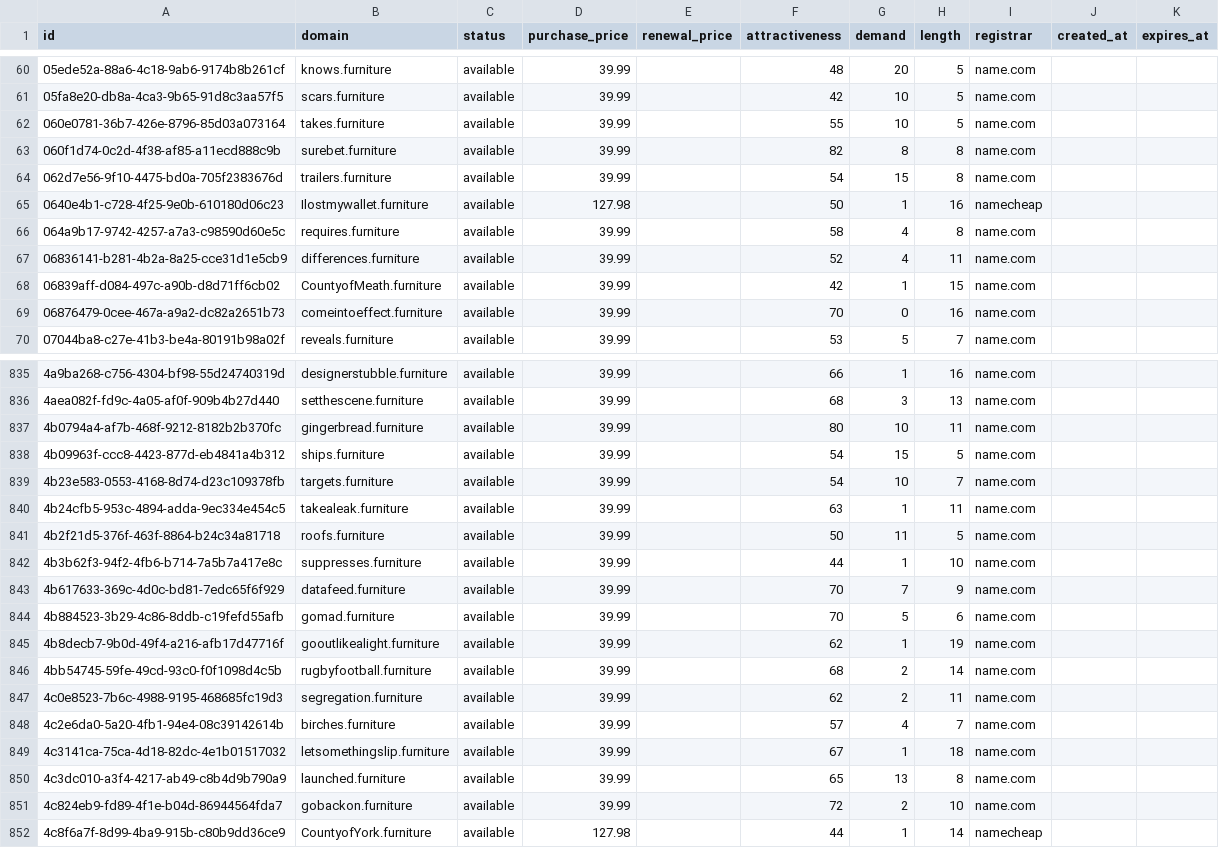
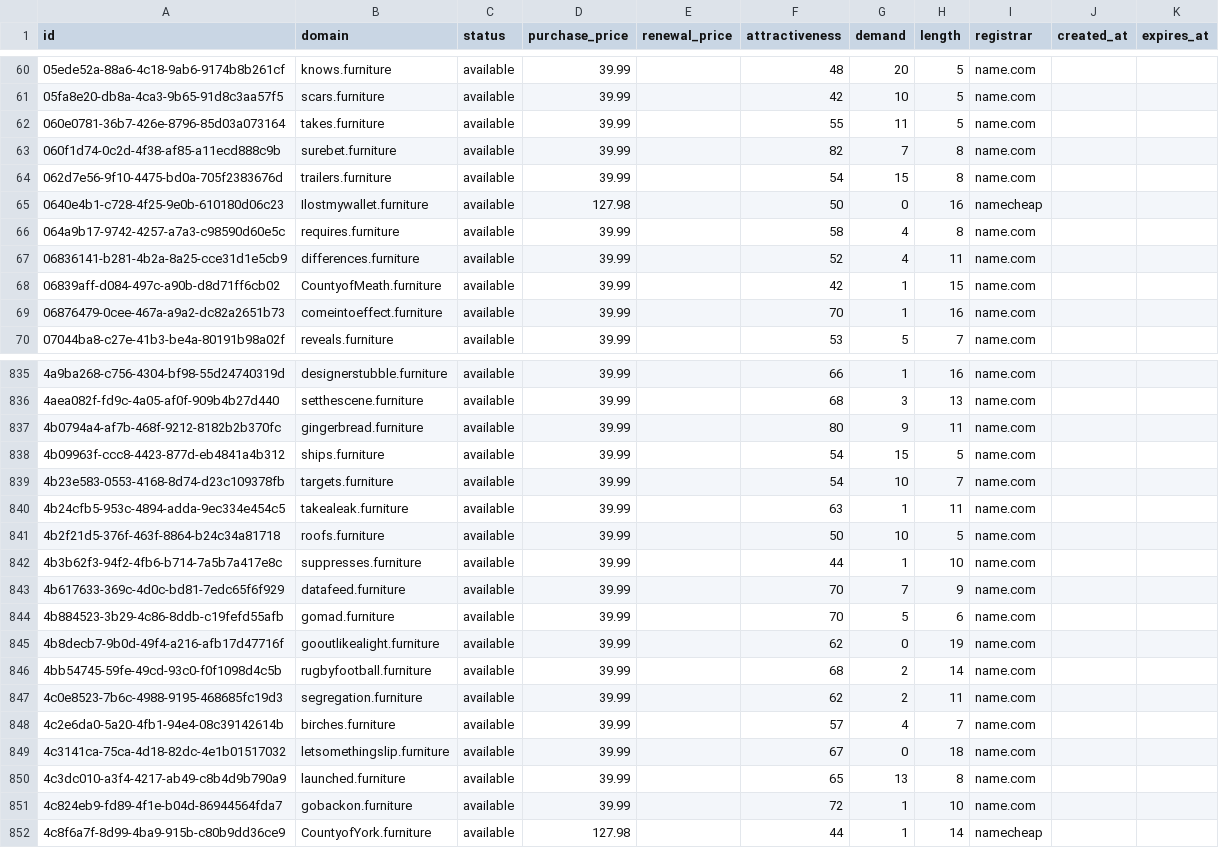
Before and after one commit to UniqueDomains/furniture-oneword-domains, a CSV file: furniture.csv, drawn as a sheet; only a part is shown, gaps mark what is left out; the diff covers the shown part only.

Commit message:
Domains update

```diff
--- a/furniture.csv
+++ b/furniture.csv
@@ -61,6 +61,6 @@ id,domain,status,purchase_price,renewal_price,attractiveness,demand,length,regis
 05fa8e20-db8a-4ca3-9b65-91d8c3aa57f5,scars.furniture,available,39.99,,42,10,5,name.com,,
-060e0781-36b7-426e-8796-85d03a073164,takes.furniture,available,39.99,,55,10,5,name.com,,
-060f1d74-0c2d-4f38-af85-a11ecd888c9b,surebet.furniture,available,39.99,,82,8,8,name.com,,
+060e0781-36b7-426e-8796-85d03a073164,takes.furniture,available,39.99,,55,11,5,name.com,,
+060f1d74-0c2d-4f38-af85-a11ecd888c9b,surebet.furniture,available,39.99,,82,7,8,name.com,,
 062d7e56-9f10-4475-bd0a-705f2383676d,trailers.furniture,available,39.99,,54,15,8,name.com,,
-0640e4b1-c728-4f25-9e0b-610180d06c23,Ilostmywallet.furniture,available,127.98,,50,1,16,namecheap,,
+0640e4b1-c728-4f25-9e0b-610180d06c23,Ilostmywallet.furniture,available,127.98,,50,0,16,namecheap,,
 064a9b17-9742-4257-a7a3-c98590d60e5c,requires.furniture,available,39.99,,58,4,8,name.com,,
@@ -68,3 +68,3 @@ id,domain,status,purchase_price,renewal_price,attractiveness,demand,length,regis
 06839aff-d084-497c-a90b-d8d71ff6cb02,CountyofMeath.furniture,available,39.99,,42,1,15,name.com,,
-06876479-0cee-467a-a9a2-dc82a2651b73,comeintoeffect.furniture,available,39.99,,70,0,16,name.com,,
+06876479-0cee-467a-a9a2-dc82a2651b73,comeintoeffect.furniture,available,39.99,,70,1,16,name.com,,
 07044ba8-c27e-41b3-be4a-80191b98a02f,reveals.furniture,available,39.99,,53,5,7,name.com,,
@@ -836,3 +836,3 @@ id,domain,status,purchase_price,renewal_price,attractiveness,demand,length,regis
 4aea082f-fd9c-4a05-af0f-909b4b27d440,setthescene.furniture,available,39.99,,68,3,13,name.com,,
-4b0794a4-af7b-468f-9212-8182b2b370fc,gingerbread.furniture,available,39.99,,80,10,11,name.com,,
+4b0794a4-af7b-468f-9212-8182b2b370fc,gingerbread.furniture,available,39.99,,80,9,11,name.com,,
 4b09963f-ccc8-4423-877d-eb4841a4b312,ships.furniture,available,39.99,,54,15,5,name.com,,
@@ -840,3 +840,3 @@ id,domain,status,purchase_price,renewal_price,attractiveness,demand,length,regis
 4b24cfb5-953c-4894-adda-9ec334e454c5,takealeak.furniture,available,39.99,,63,1,11,name.com,,
-4b2f21d5-376f-463f-8864-b24c34a81718,roofs.furniture,available,39.99,,50,11,5,name.com,,
+4b2f21d5-376f-463f-8864-b24c34a81718,roofs.furniture,available,39.99,,50,10,5,name.com,,
 4b3b62f3-94f2-4fb6-b714-7a5b7a417e8c,suppresses.furniture,available,39.99,,44,1,10,name.com,,
@@ -844,3 +844,3 @@ id,domain,status,purchase_price,renewal_price,attractiveness,demand,length,regis
 4b884523-3b29-4c86-8ddb-c19fefd55afb,gomad.furniture,available,39.99,,70,5,6,name.com,,
-4b8decb7-9b0d-49f4-a216-afb17d47716f,gooutlikealight.furniture,available,39.99,,62,1,19,name.com,,
+4b8decb7-9b0d-49f4-a216-afb17d47716f,gooutlikealight.furniture,available,39.99,,62,0,19,name.com,,
 4bb54745-59fe-49cd-93c0-f0f1098d4c5b,rugbyfootball.furniture,available,39.99,,68,2,14,name.com,,
@@ -848,5 +848,5 @@ id,domain,status,purchase_price,renewal_price,attractiveness,demand,length,regis
 4c2e6da0-5a20-4fb1-94e4-08c39142614b,birches.furniture,available,39.99,,57,4,7,name.com,,
-4c3141ca-75ca-4d18-82dc-4e1b01517032,letsomethingslip.furniture,available,39.99,,67,1,18,name.com,,
+4c3141ca-75ca-4d18-82dc-4e1b01517032,letsomethingslip.furniture,available,39.99,,67,0,18,name.com,,
 4c3dc010-a3f4-4217-ab49-c8b4d9b790a9,launched.furniture,available,39.99,,65,13,8,name.com,,
-4c824eb9-fd89-4f1e-b04d-86944564fda7,gobackon.furniture,available,39.99,,72,2,10,name.com,,
+4c824eb9-fd89-4f1e-b04d-86944564fda7,gobackon.furniture,available,39.99,,72,1,10,name.com,,
 4c8f6a7f-8d99-4ba9-915b-c80b9dd36ce9,CountyofYork.furniture,available,127.98,,44,1,14,namecheap,,
```
Also changed, not shown: 49 edited cells elsewhere in this file, 4 other files.
